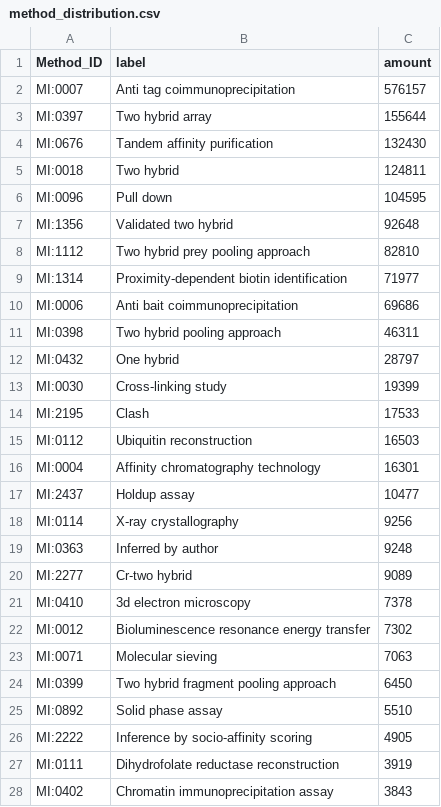
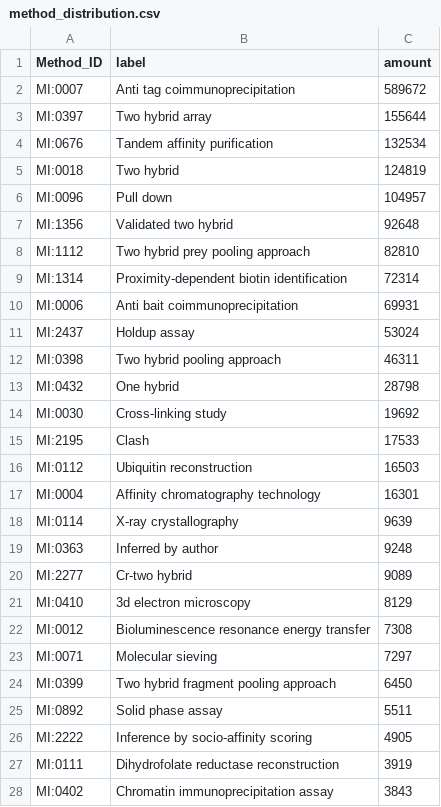
Before and after one commit to intact-portal/intact-portal-statistics, a CSV file: output_data/method_distribution.csv, drawn as a sheet; only a part is shown; the diff covers the shown part only.

```diff
--- a/output_data/method_distribution.csv
+++ b/output_data/method_distribution.csv
@@ -1,14 +1,15 @@
 Method_ID,label,amount
-MI:0007,Anti tag coimmunoprecipitation,576157
+MI:0007,Anti tag coimmunoprecipitation,589672
 MI:0397,Two hybrid array,155644
-MI:0676,Tandem affinity purification,132430
-MI:0018,Two hybrid,124811
-MI:0096,Pull down,104595
+MI:0676,Tandem affinity purification,132534
+MI:0018,Two hybrid,124819
+MI:0096,Pull down,104957
 MI:1356,Validated two hybrid,92648
 MI:1112,Two hybrid prey pooling approach,82810
-MI:1314,Proximity-dependent biotin identification,71977
-MI:0006,Anti bait coimmunoprecipitation,69686
+MI:1314,Proximity-dependent biotin identification,72314
+MI:0006,Anti bait coimmunoprecipitation,69931
+MI:2437,Holdup assay,53024
 MI:0398,Two hybrid pooling approach,46311
-MI:0432,One hybrid,28797
-MI:0030,Cross-linking study,19399
+MI:0432,One hybrid,28798
+MI:0030,Cross-linking study,19692
 MI:2195,Clash,17533
@@ -16,11 +17,10 @@ MI:0112,Ubiquitin reconstruction,16503
 MI:0004,Affinity chromatography technology,16301
-MI:2437,Holdup assay,10477
-MI:0114,X-ray crystallography,9256
+MI:0114,X-ray crystallography,9639
 MI:0363,Inferred by author,9248
 MI:2277,Cr-two hybrid,9089
-MI:0410,3d electron microscopy,7378
-MI:0012,Bioluminescence resonance energy transfer,7302
-MI:0071,Molecular sieving,7063
+MI:0410,3d electron microscopy,8129
+MI:0012,Bioluminescence resonance energy transfer,7308
+MI:0071,Molecular sieving,7297
 MI:0399,Two hybrid fragment pooling approach,6450
-MI:0892,Solid phase assay,5510
+MI:0892,Solid phase assay,5511
 MI:2222,Inference by socio-affinity scoring,4905
```
Also changed, not shown: 20 added rows, 20 removed rows and 31 edited cells elsewhere in this file, output_data/curation_distribution.csv, output_data/interactions.csv, 4 other files.
